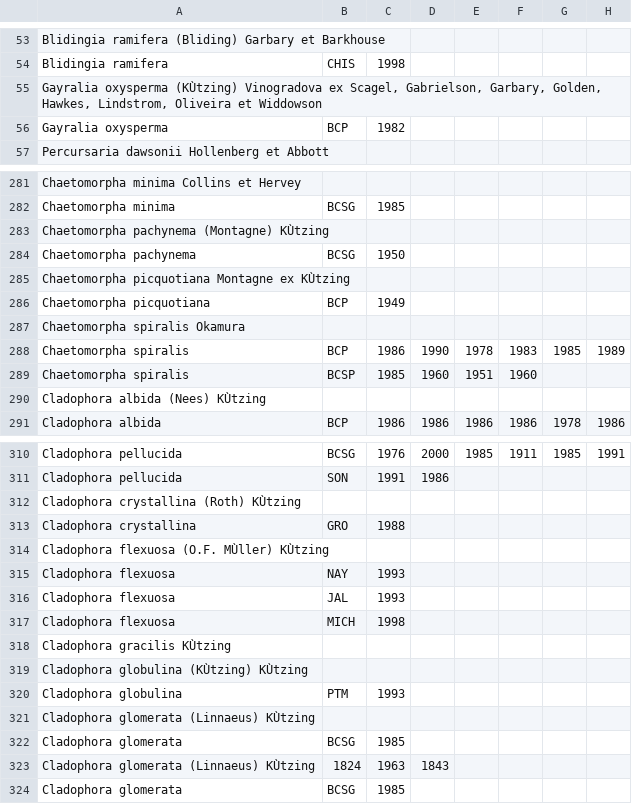
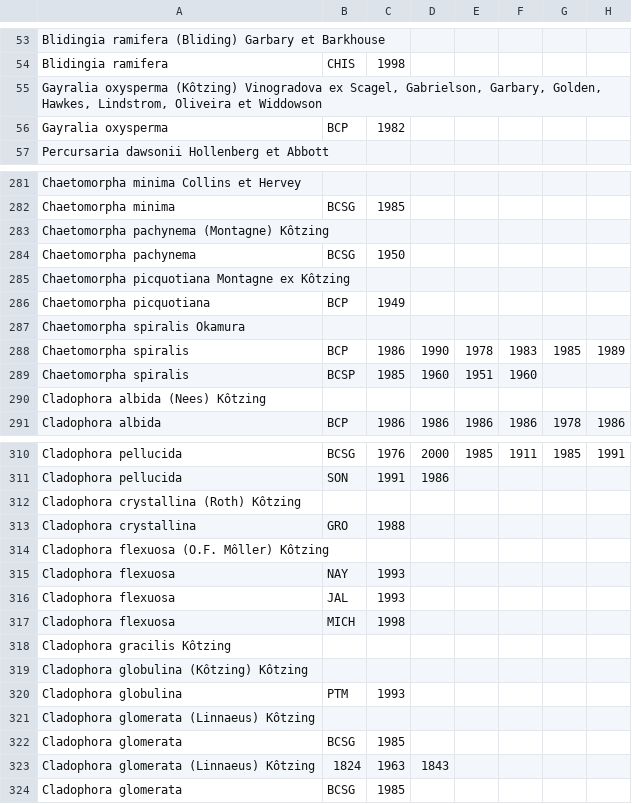
Before and after one commit to jepa/Meta_Data_Brasil, a CSV file: Parallel Analysis/Data/Names&Dates.csv, drawn as a sheet; only a part is shown, gaps mark what is left out; the diff covers the shown part only; the diff names each change by its address in the sheet, - before the commit and + after, or states it on an @@ line.

```diff
--- a/Parallel Analysis/Data/Names&Dates.csv
+++ b/Parallel Analysis/Data/Names&Dates.csv
-A55: Gayralia oxysperma (KÙtzing) Vinogradova ex…
+A55: Gayralia oxysperma (Kôtzing) Vinogradova ex…
-A283: Chaetomorpha pachynema (Montagne) KÙtzing
+A283: Chaetomorpha pachynema (Montagne) Kôtzing
-A285: Chaetomorpha picquotiana Montagne ex KÙtzing
+A285: Chaetomorpha picquotiana Montagne ex Kôtzing
-A290: Cladophora albida (Nees) KÙtzing
+A290: Cladophora albida (Nees) Kôtzing
-A312: Cladophora crystallina (Roth) KÙtzing
+A312: Cladophora crystallina (Roth) Kôtzing
-A314: Cladophora flexuosa (O.F. MÙller) KÙtzing
+A314: Cladophora flexuosa (O.F. Môller) Kôtzing
-A318: Cladophora gracilis KÙtzing
+A318: Cladophora gracilis Kôtzing
-A319: Cladophora globulina (KÙtzing) KÙtzing
+A319: Cladophora globulina (Kôtzing) Kôtzing
-A321: Cladophora glomerata (Linnaeus) KÙtzing
+A321: Cladophora glomerata (Linnaeus) Kôtzing
-A323: Cladophora glomerata (Linnaeus) KÙtzing
+A323: Cladophora glomerata (Linnaeus) Kôtzing
```
Also changed, not shown: 1 added row, 1 removed row and 37 edited cells elsewhere in this file, 5 other files.
